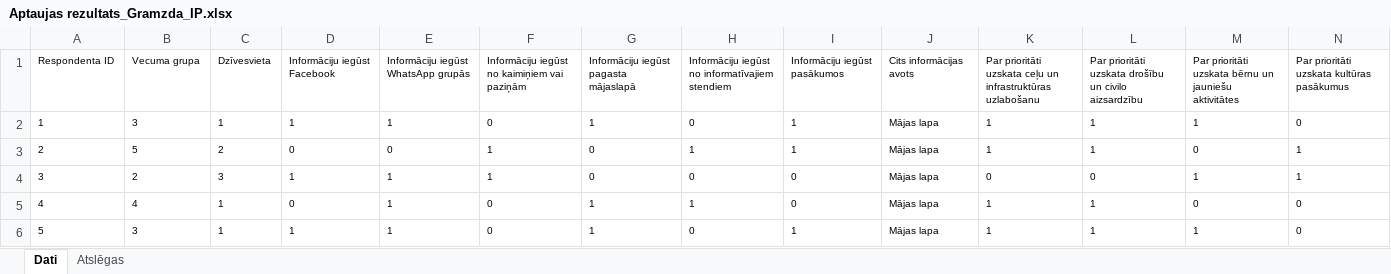
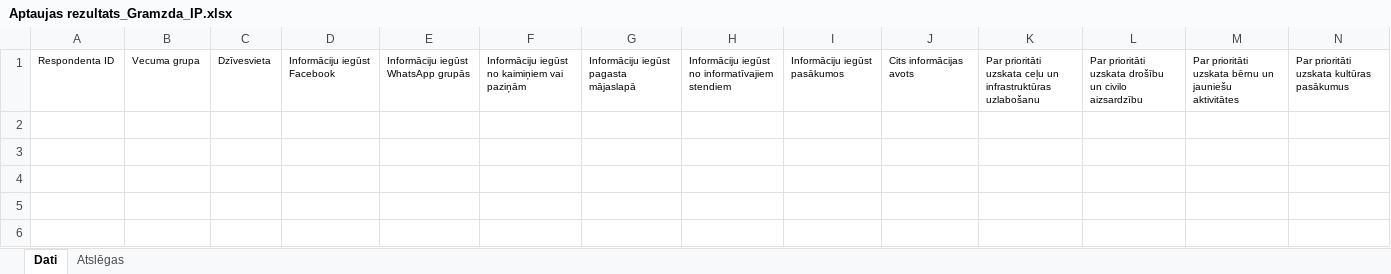
Before and after one commit to dawis86/Ipadome_Gramzda, an Excel workbook: Aptaujas rezultats_Gramzda_IP.xlsx, sheet Dati, drawn as a sheet; only a part is shown; values as stored, in another font and other column widths than the file's, no borders; table styles not drawn; rows hold the shown columns only; the diff names each change by its address in the sheet, - before the commit and + after, or states it on an @@ line.

Commit message:
Noņemti testa dati no excel

```diff
--- a/Aptaujas rezultats_Gramzda_IP.xlsx (sheet Dati)
+++ b/Aptaujas rezultats_Gramzda_IP.xlsx (sheet Dati)
-row 2: 1 | 3 | 1 | 1 | 1 | 0 | 1 | 0 | 1 | Mājas lapa | 1 | 1 | 1 | 0
-row 3: 2 | 5 | 2 | 0 | 0 | 1 | 0 | 1 | 1 | Mājas lapa | 1 | 1 | 0 | 1
-row 4: 3 | 2 | 3 | 1 | 1 | 1 | 0 | 0 | 0 | Mājas lapa | 0 | 0 | 1 | 1
-row 5: 4 | 4 | 1 | 0 | 1 | 0 | 1 | 1 | 0 | Mājas lapa | 1 | 1 | 0 | 0
-row 6: 5 | 3 | 1 | 1 | 1 | 0 | 1 | 0 | 1 | Mājas lapa | 1 | 1 | 1 | 0
```
